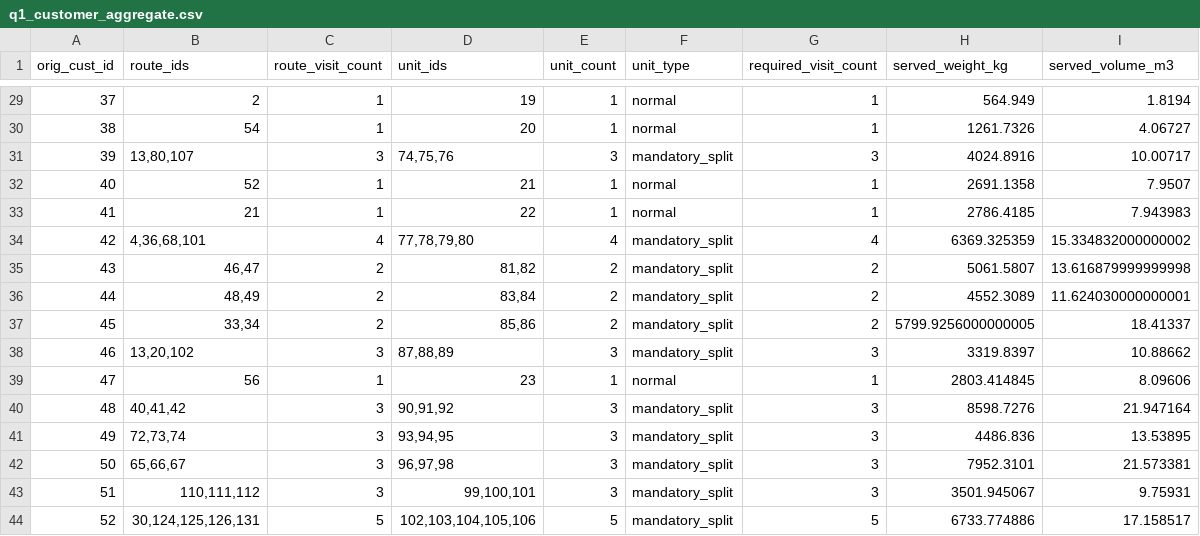
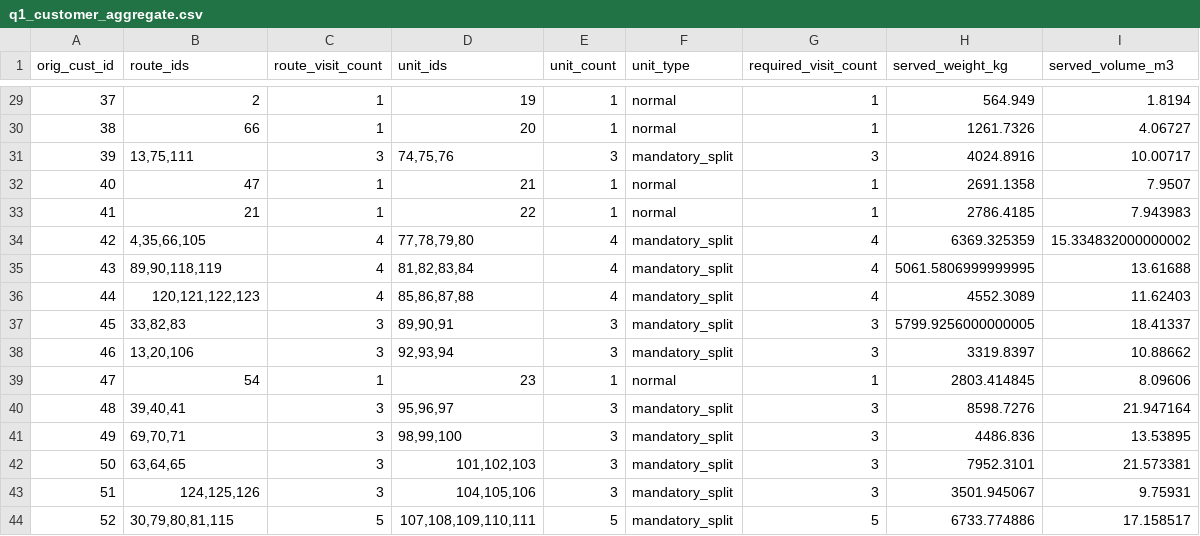
Before and after one commit to G-gyf/HUAZHONG_Cup_C, a CSV file: question1_artifacts/q1_customer_aggregate.csv, drawn as a sheet; only a part is shown, gaps mark what is left out; the diff covers the shown part only.

```diff
--- a/question1_artifacts/q1_customer_aggregate.csv
+++ b/question1_artifacts/q1_customer_aggregate.csv
@@ -29,16 +29,16 @@
 37,2,1,19,1,normal,1,564.949,1.8194
-38,54,1,20,1,normal,1,1261.7326,4.06727
-39,"13,80,107",3,"74,75,76",3,mandatory_split,3,4024.8916,10.00717
-40,52,1,21,1,normal,1,2691.1358,7.9507
+38,66,1,20,1,normal,1,1261.7326,4.06727
+39,"13,75,111",3,"74,75,76",3,mandatory_split,3,4024.8916,10.00717
+40,47,1,21,1,normal,1,2691.1358,7.9507
 41,21,1,22,1,normal,1,2786.4185,7.943983
-42,"4,36,68,101",4,"77,78,79,80",4,mandatory_split,4,6369.325359,15.334832000000002
-43,"46,47",2,"81,82",2,mandatory_split,2,5061.5807,13.616879999999998
-44,"48,49",2,"83,84",2,mandatory_split,2,4552.3089,11.624030000000001
-45,"33,34",2,"85,86",2,mandatory_split,2,5799.9256000000005,18.41337
-46,"13,20,102",3,"87,88,89",3,mandatory_split,3,3319.8397,10.88662
-47,56,1,23,1,normal,1,2803.414845,8.09606
-48,"40,41,42",3,"90,91,92",3,mandatory_split,3,8598.7276,21.947164
-49,"72,73,74",3,"93,94,95",3,mandatory_split,3,4486.836,13.53895
-50,"65,66,67",3,"96,97,98",3,mandatory_split,3,7952.3101,21.573381
-51,"110,111,112",3,"99,100,101",3,mandatory_split,3,3501.945067,9.75931
-52,"30,124,125,126,131",5,"102,103,104,105,106",5,mandatory_split,5,6733.774886,17.158517
+42,"4,35,66,105",4,"77,78,79,80",4,mandatory_split,4,6369.325359,15.334832000000002
+43,"89,90,118,119",4,"81,82,83,84",4,mandatory_split,4,5061.5806999999995,13.61688
+44,"120,121,122,123",4,"85,86,87,88",4,mandatory_split,4,4552.3089,11.62403
+45,"33,82,83",3,"89,90,91",3,mandatory_split,3,5799.9256000000005,18.41337
+46,"13,20,106",3,"92,93,94",3,mandatory_split,3,3319.8397,10.88662
+47,54,1,23,1,normal,1,2803.414845,8.09606
+48,"39,40,41",3,"95,96,97",3,mandatory_split,3,8598.7276,21.947164
+49,"69,70,71",3,"98,99,100",3,mandatory_split,3,4486.836,13.53895
+50,"63,64,65",3,"101,102,103",3,mandatory_split,3,7952.3101,21.573381
+51,"124,125,126",3,"104,105,106",3,mandatory_split,3,3501.945067,9.75931
+52,"30,79,80,81,115",5,"107,108,109,110,111",5,mandatory_split,5,6733.774886,17.158517
```
Also changed, not shown: 66 edited cells elsewhere in this file, question1_artifacts/q1_route_summary.csv, question1_artifacts/q1_stop_schedule.csv, 5 other files.
